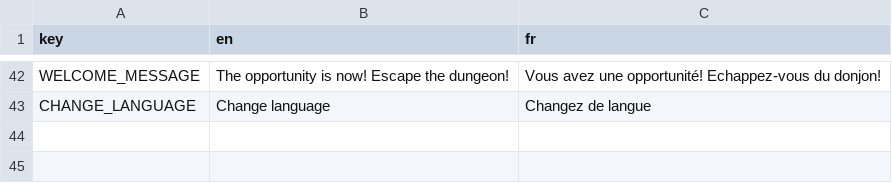
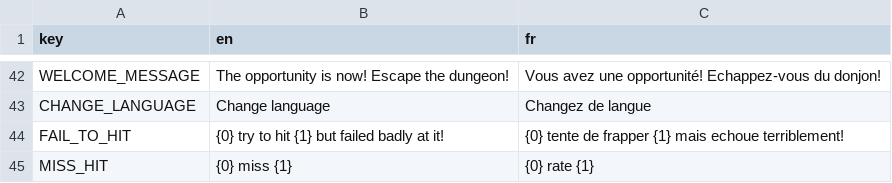
Before and after one commit to Kavekha/NoGoNoMa, a CSV file: data/localization.csv, drawn as a sheet; only a part is shown, gaps mark what is left out.

```diff
--- a/data/localization.csv
+++ b/data/localization.csv
@@ -43 +43,3 @@ WELCOME_MESSAGE;The opportunity is now! Escape the dungeon!;Vous avez une opport
 CHANGE_LANGUAGE;Change language;Changez de langue
+FAIL_TO_HIT;{0} try to hit {1} but failed badly at it!;{0} tente de frapper {1} mais echoue terriblement!
+MISS_HIT;{0} miss {1};{0} rate {1}
```
Also changed, not shown: 6 other files.
